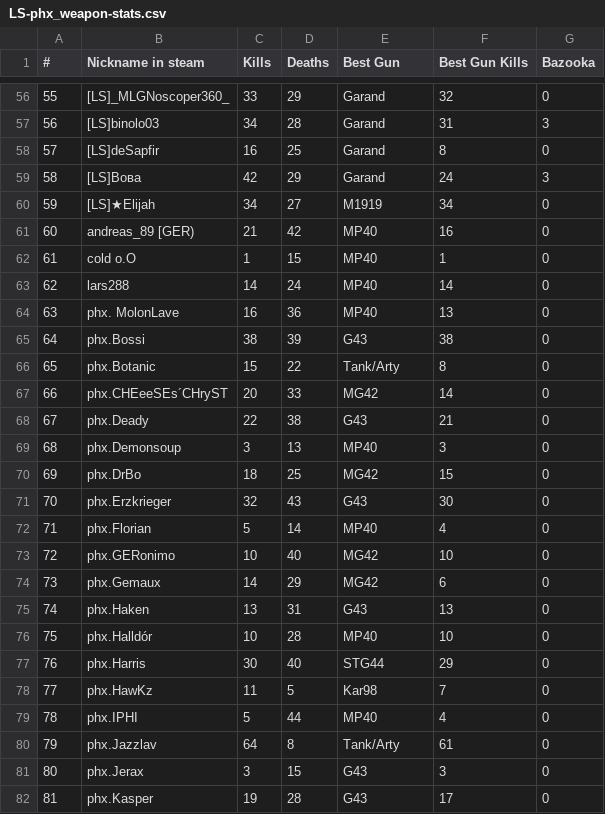
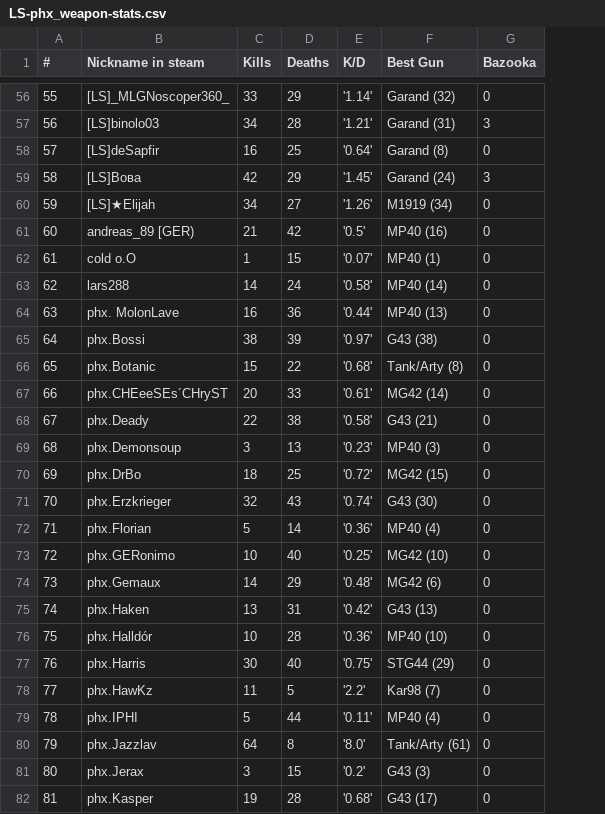
Before and after one commit to Feas2016/HLL_weapon_stats, a CSV file: dev/LS-phx_weapon-stats.csv, drawn as a sheet; only a part is shown, gaps mark what is left out; removed rows and columns are numbered as before the commit, all else as after; the diff covers the shown part only; the diff names each change by its address in the sheet, - before the commit and + after, or states it on an @@ line.

```diff
--- a/dev/LS-phx_weapon-stats.csv
+++ b/dev/LS-phx_weapon-stats.csv
+column E (K/D), rows 56-82: '1.14' | '1.21' | '0.64' | '1.45' | '1.26' | '0.5' | '0.07' | '0.58' | '0.44' | '0.97' | '0.68' | '0.61' | '0.58' | '0.23' | '0.72' | '0.74' | '0.36' | '0.25' | '0.48' | '0.42' | '0.36' | '0.75' | '2.2' | '0.11' | '8.0' | '0.2' | '0.68'
-column F (Best Gun Kills), rows 56-82: 32 | 31 | 8 | 24 | 34 | 16 | 1 | 14 | 13 | 38 | 8 | 14 | 21 | 3 | 15 | 30 | 4 | 10 | 6 | 13 | 10 | 29 | 7 | 4 | 61 | 3 | 17
-F56 (Best Gun): Garand
+F56 (Best Gun): Garand (32)
-F57 (Best Gun): Garand
+F57 (Best Gun): Garand (31)
-F58 (Best Gun): Garand
+F58 (Best Gun): Garand (8)
-F59 (Best Gun): Garand
+F59 (Best Gun): Garand (24)
-F60 (Best Gun): M1919
+F60 (Best Gun): M1919 (34)
-F61 (Best Gun): MP40
+F61 (Best Gun): MP40 (16)
-F62 (Best Gun): MP40
+F62 (Best Gun): MP40 (1)
-F63 (Best Gun): MP40
+F63 (Best Gun): MP40 (14)
-F64 (Best Gun): MP40
+F64 (Best Gun): MP40 (13)
-F65 (Best Gun): G43
+F65 (Best Gun): G43 (38)
-F66 (Best Gun): Tank/Arty
+F66 (Best Gun): Tank/Arty (8)
-F67 (Best Gun): MG42
+F67 (Best Gun): MG42 (14)
-F68 (Best Gun): G43
+F68 (Best Gun): G43 (21)
-F69 (Best Gun): MP40
+F69 (Best Gun): MP40 (3)
-F70 (Best Gun): MG42
+F70 (Best Gun): MG42 (15)
-F71 (Best Gun): G43
+F71 (Best Gun): G43 (30)
-F72 (Best Gun): MP40
+F72 (Best Gun): MP40 (4)
-F73 (Best Gun): MG42
+F73 (Best Gun): MG42 (10)
-F74 (Best Gun): MG42
+F74 (Best Gun): MG42 (6)
-F75 (Best Gun): G43
+F75 (Best Gun): G43 (13)
-F76 (Best Gun): MP40
+F76 (Best Gun): MP40 (10)
-F77 (Best Gun): STG44
+F77 (Best Gun): STG44 (29)
-F78 (Best Gun): Kar98
+F78 (Best Gun): Kar98 (7)
-F79 (Best Gun): MP40
+F79 (Best Gun): MP40 (4)
-F80 (Best Gun): Tank/Arty
+F80 (Best Gun): Tank/Arty (61)
-F81 (Best Gun): G43
+F81 (Best Gun): G43 (3)
-F82 (Best Gun): G43
+F82 (Best Gun): G43 (17)
```
Also changed, not shown: 72 edited cells elsewhere in this file, 12 other files.
